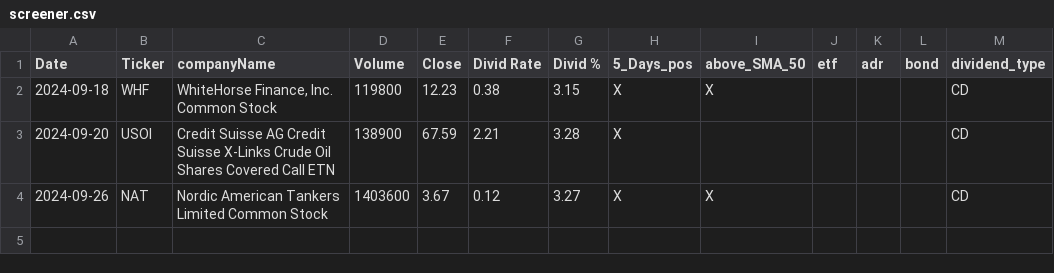
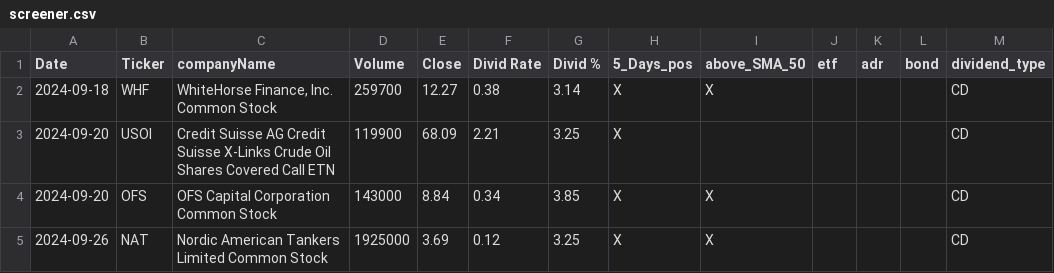
Before and after one commit to fxhuhn/dividend-shorter, a CSV file: screener.csv, drawn as a sheet.

```diff
--- a/screener.csv
+++ b/screener.csv
@@ -1,4 +1,5 @@
 Date,Ticker,companyName,Volume,Close,Divid Rate,Divid %,5_Days_pos,above_SMA_50,etf,adr,bond,dividend_type
-2024-09-18,WHF,"WhiteHorse Finance, Inc. Common Stock",119800,12.23,0.38,3.15,X,X,,,,CD
-2024-09-20,USOI,Credit Suisse AG Credit Suisse X-Links Crude Oil Shares Covered Call ETN,138900,67.59,2.21,3.28,X,,,,,CD
-2024-09-26,NAT,Nordic American Tankers Limited Common Stock,1403600,3.67,0.12,3.27,X,X,,,,CD
+2024-09-18,WHF,"WhiteHorse Finance, Inc. Common Stock",259700,12.27,0.38,3.14,X,X,,,,CD
+2024-09-20,USOI,Credit Suisse AG Credit Suisse X-Links Crude Oil Shares Covered Call ETN,119900,68.09,2.21,3.25,X,,,,,CD
+2024-09-20,OFS,OFS Capital Corporation Common Stock,143000,8.84,0.34,3.85,X,X,,,,CD
+2024-09-26,NAT,Nordic American Tankers Limited Common Stock,1925000,3.69,0.12,3.25,X,X,,,,CD
```
